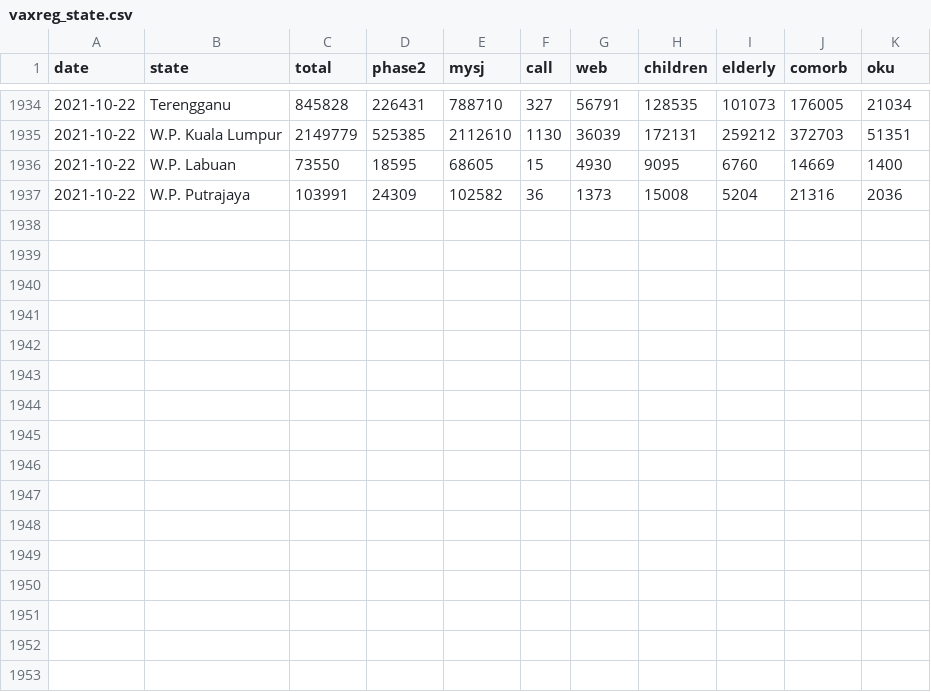
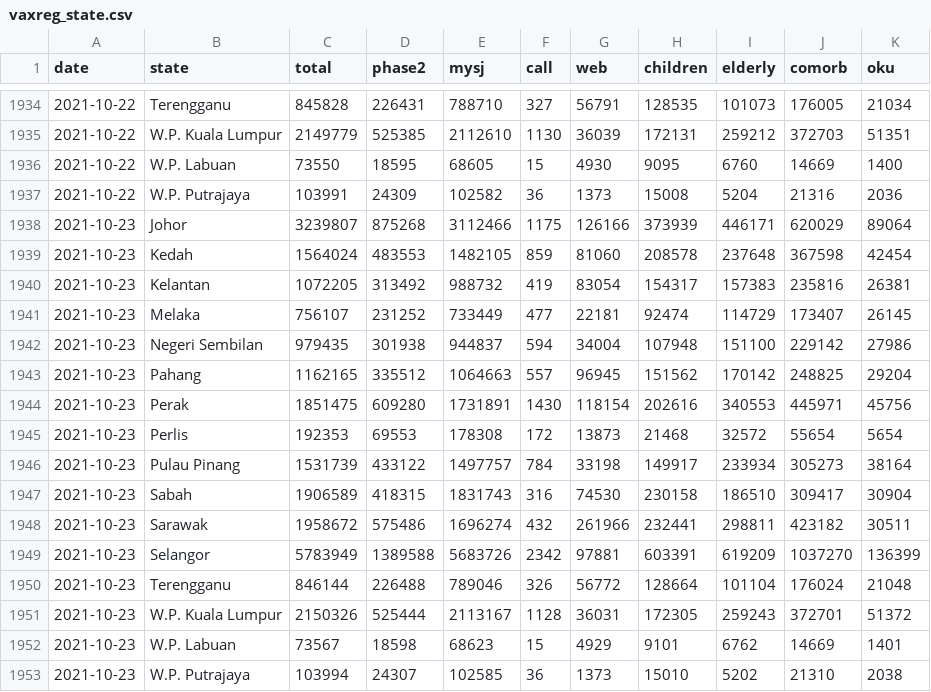
Before and after one commit to CITF-Malaysia/citf-public, a CSV file: registration/vaxreg_state.csv, drawn as a sheet; only a part is shown, gaps mark what is left out; the diff names each change by its address in the sheet, - before the commit and + after, or states it on an @@ line.

```diff
--- a/registration/vaxreg_state.csv
+++ b/registration/vaxreg_state.csv
+row 1938: 2021-10-23 | Johor | 3239807 | 875268 | 3112466 | 1175 | 126166 | 373939 | 446171 | 620029 | 89064
+row 1939: 2021-10-23 | Kedah | 1564024 | 483553 | 1482105 | 859 | 81060 | 208578 | 237648 | 367598 | 42454
+row 1940: 2021-10-23 | Kelantan | 1072205 | 313492 | 988732 | 419 | 83054 | 154317 | 157383 | 235816 | 26381
+row 1941: 2021-10-23 | Melaka | 756107 | 231252 | 733449 | 477 | 22181 | 92474 | 114729 | 173407 | 26145
+row 1942: 2021-10-23 | Negeri Sembilan | 979435 | 301938 | 944837 | 594 | 34004 | 107948 | 151100 | 229142 | 27986
+row 1943: 2021-10-23 | Pahang | 1162165 | 335512 | 1064663 | 557 | 96945 | 151562 | 170142 | 248825 | 29204
+row 1944: 2021-10-23 | Perak | 1851475 | 609280 | 1731891 | 1430 | 118154 | 202616 | 340553 | 445971 | 45756
+row 1945: 2021-10-23 | Perlis | 192353 | 69553 | 178308 | 172 | 13873 | 21468 | 32572 | 55654 | 5654
+row 1946: 2021-10-23 | Pulau Pinang | 1531739 | 433122 | 1497757 | 784 | 33198 | 149917 | 233934 | 305273 | 38164
+row 1947: 2021-10-23 | Sabah | 1906589 | 418315 | 1831743 | 316 | 74530 | 230158 | 186510 | 309417 | 30904
+row 1948: 2021-10-23 | Sarawak | 1958672 | 575486 | 1696274 | 432 | 261966 | 232441 | 298811 | 423182 | 30511
+row 1949: 2021-10-23 | Selangor | 5783949 | 1389588 | 5683726 | 2342 | 97881 | 603391 | 619209 | 1037270 | 136399
+row 1950: 2021-10-23 | Terengganu | 846144 | 226488 | 789046 | 326 | 56772 | 128664 | 101104 | 176024 | 21048
+row 1951: 2021-10-23 | W.P. Kuala Lumpur | 2150326 | 525444 | 2113167 | 1128 | 36031 | 172305 | 259243 | 372701 | 51372
+row 1952: 2021-10-23 | W.P. Labuan | 73567 | 18598 | 68623 | 15 | 4929 | 9101 | 6762 | 14669 | 1401
+row 1953: 2021-10-23 | W.P. Putrajaya | 103994 | 24307 | 102585 | 36 | 1373 | 15010 | 5202 | 21310 | 2038
```
Also changed, not shown: registration/vaxreg_malaysia.csv.
